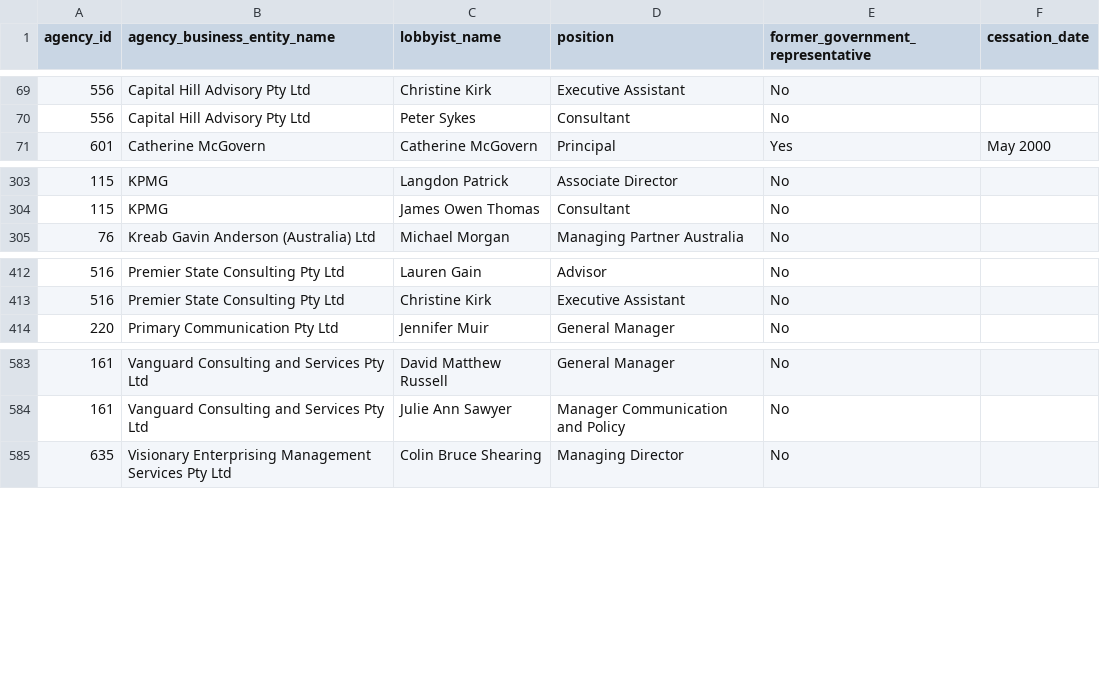
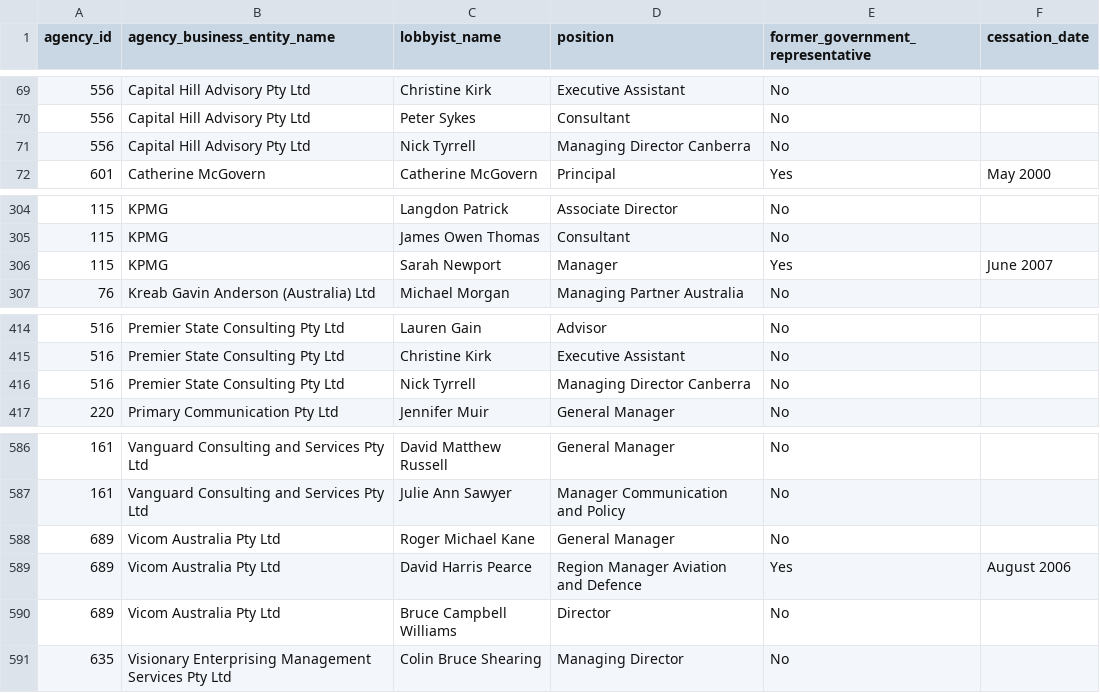
Before and after one commit to henare/australian_government_lobbyists_register, a CSV file: lobbyists.csv, drawn as a sheet; only a part is shown, gaps mark what is left out.

```diff
--- a/lobbyists.csv
+++ b/lobbyists.csv
@@ -70,2 +70,3 @@ agency_id,agency_business_entity_name,lobbyist_name,position,former_government_r
 556,Capital Hill Advisory Pty Ltd,Peter Sykes,Consultant,No,""
+556,Capital Hill Advisory Pty Ltd,Nick Tyrrell,Managing Director Canberra,No,""
 601,Catherine McGovern,Catherine McGovern,Principal,Yes,May 2000
@@ -304,2 +305,3 @@ agency_id,agency_business_entity_name,lobbyist_name,position,former_government_r
 115,KPMG,James Owen Thomas,Consultant,No,""
+115,KPMG,Sarah Newport ,Manager ,Yes,June 2007
 76,Kreab Gavin Anderson (Australia) Ltd,Michael Morgan,Managing Partner Australia,No,""
@@ -413,2 +415,3 @@ agency_id,agency_business_entity_name,lobbyist_name,position,former_government_r
 516,Premier State Consulting Pty Ltd,Christine Kirk,Executive Assistant,No,""
+516,Premier State Consulting Pty Ltd,Nick Tyrrell,Managing Director Canberra,No,""
 220,Primary Communication Pty Ltd,Jennifer Muir,General Manager,No,""
@@ -584,2 +587,5 @@ agency_id,agency_business_entity_name,lobbyist_name,position,former_government_r
 161,Vanguard Consulting and Services Pty Ltd,Julie Ann Sawyer,Manager Communication and Policy,No,""
+689,Vicom Australia Pty Ltd,Roger Michael Kane,General Manager,No,""
+689,Vicom Australia Pty Ltd,David Harris Pearce,Region Manager Aviation and Defence,Yes,August 2006
+689,Vicom Australia Pty Ltd,Bruce Campbell Williams,Director,No,""
 635,Visionary  Enterprising Management Services Pty Ltd,Colin Bruce Shearing,Managing Director,No,""
```
Also changed, not shown: agencies.csv, clients.csv, 1 other file.
